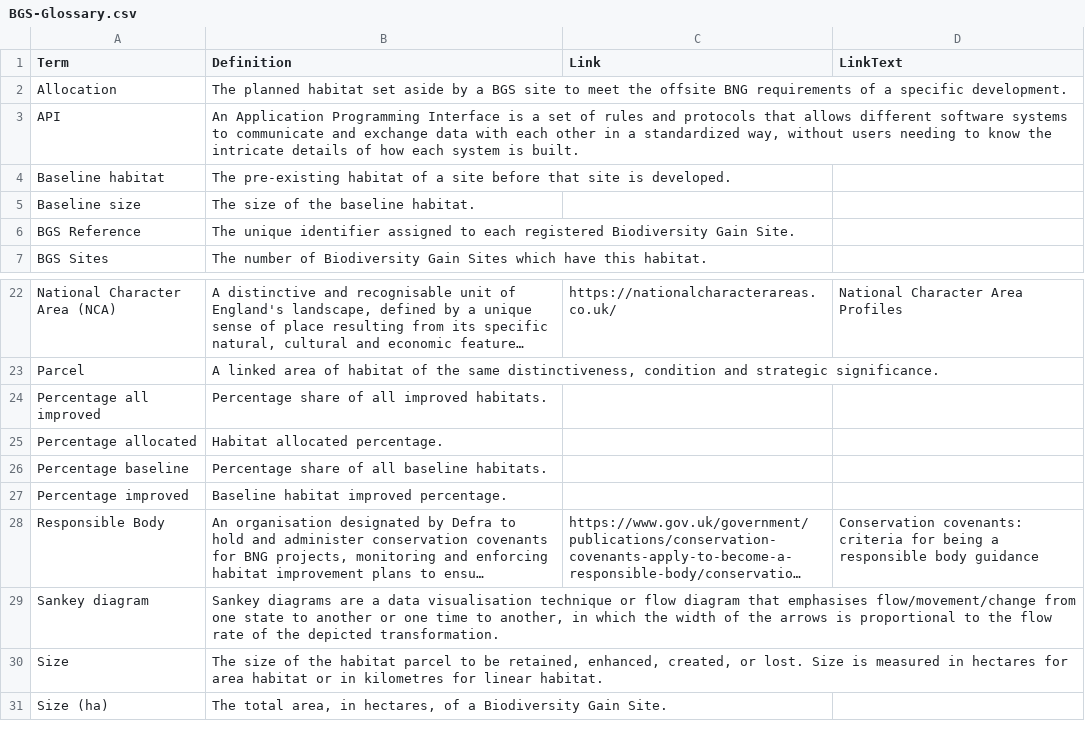
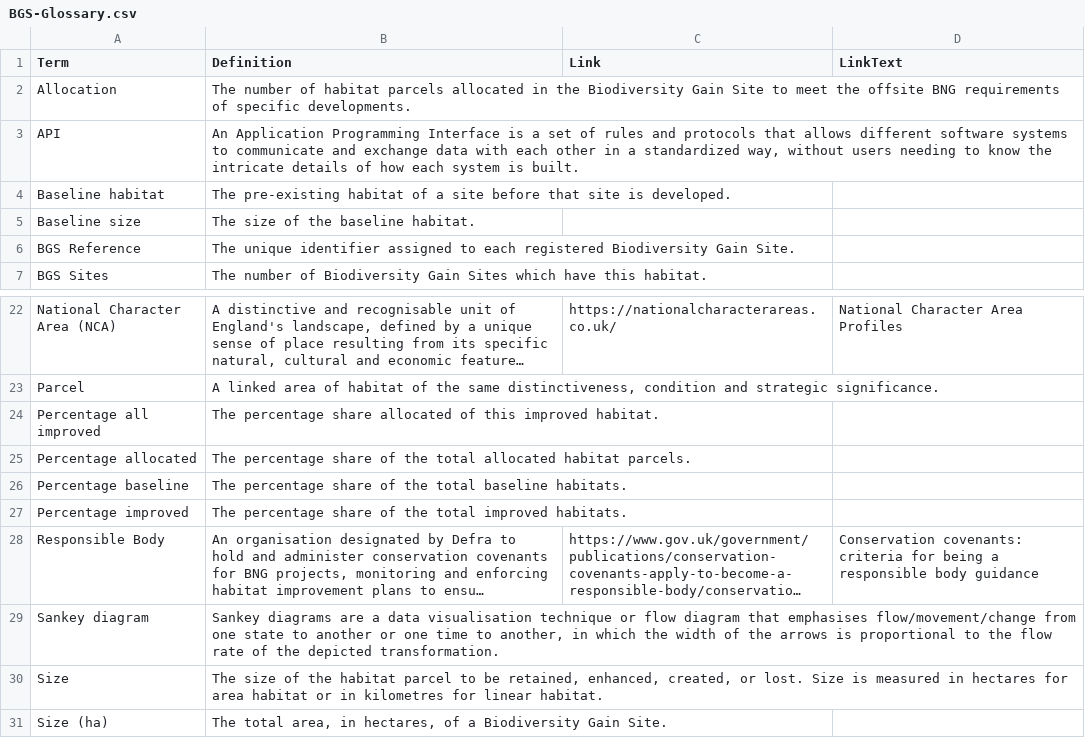
Before and after one commit to Eyesiah/biodiversity-sites-frontend, a CSV file: data/BGS-Glossary.csv, drawn as a sheet; only a part is shown, gaps mark what is left out; long unchanged cells end in …; the diff names each change by its address in the sheet, - before the commit and + after, or states it on an @@ line.

Commit message:
Further glossary definitions changes

```diff
--- a/data/BGS-Glossary.csv
+++ b/data/BGS-Glossary.csv
-B2 (Definition): The planned habitat set aside by a BGS site to meet the offsite BNG requirements of a specific development.
+B2 (Definition): The number of habitat parcels allocated in the Biodiversity Gain Site to meet the offsite BNG requirements of specific developments.
-B24 (Definition): Percentage share of all improved habitats.
+B24 (Definition): The percentage share allocated of this improved habitat.
-B25 (Definition): Habitat allocated percentage.
+B25 (Definition): The percentage share of the total allocated habitat parcels.
-B26 (Definition): Percentage share of all baseline habitats.
+B26 (Definition): The percentage share of the total baseline habitats.
-B27 (Definition): Baseline habitat improved percentage.
+B27 (Definition): The percentage share of the total improved habitats.
```
